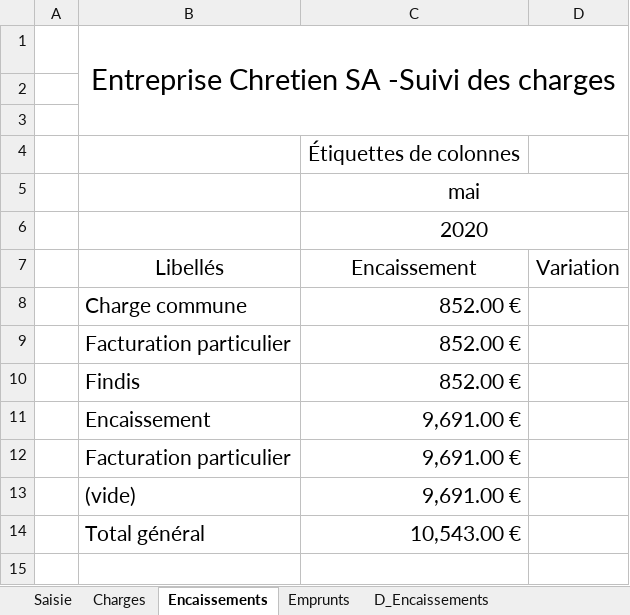
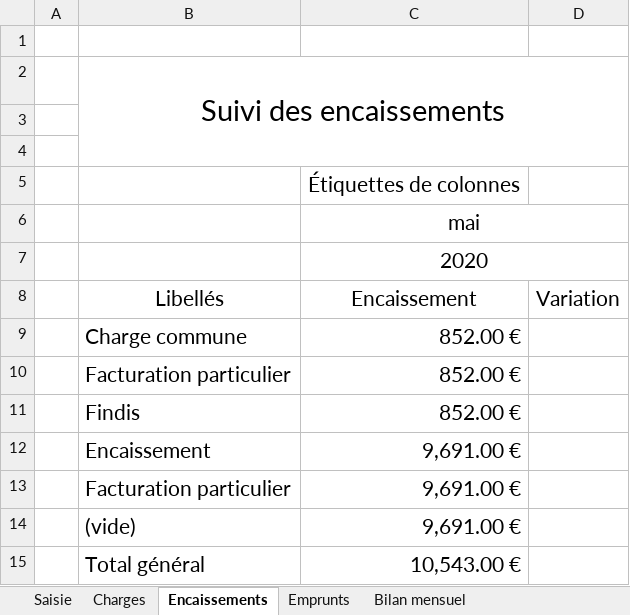
Before and after one commit to GSA1200/Autoentrepreneur-YK, an Excel workbook: tableau de bord entreprise Chretien YK.xlsm, sheet Encaissements, drawn as a sheet; values as stored, in another font and other column widths than the file's, no borders; charts and pictures not drawn; addresses are those after the commit; the diff names each change by its address in the sheet, - before the commit and + after, or states it on an @@ line.

Commit message:
Update tableau de bord entreprise Chretien YK.xlsm

```diff
--- a/tableau de bord entreprise Chretien YK.xlsm (sheet Encaissements)
+++ b/tableau de bord entreprise Chretien YK.xlsm (sheet Encaissements)
@@ sheet tab hidden: D_Encaissements @@
+row 1: (empty)
-B2 (Libellés): Entreprise Chretien SA -Suivi des charges
+B2 (Libellés): Suivi des encaissements
```
Also changed, not shown: sheet Bilan mensuel, sheet Emprunts, sheet Charges, sheet Saisie, other sheet tabs, formulas that keep their value, charts or pictures.
